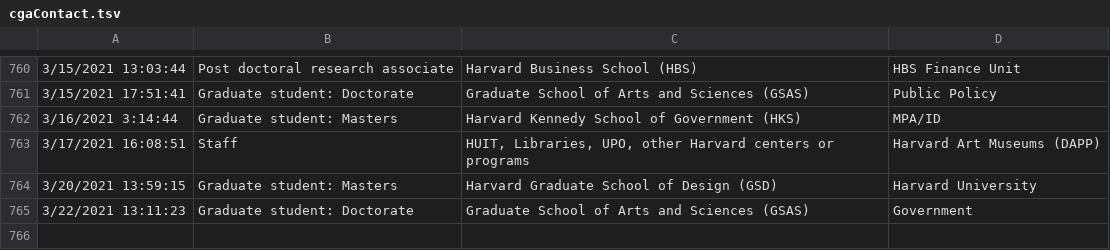
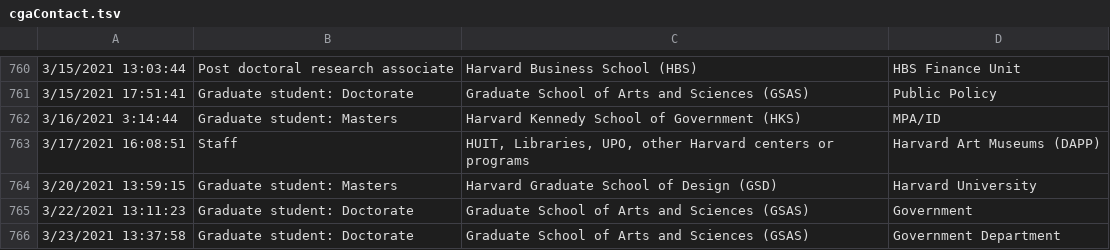
Before and after one commit to IQSS/iqss-metrics-dashboard, a TSV file: assets/data/cgaContact.tsv, drawn as a sheet; only a part is shown, gaps mark what is left out; the diff names each change by its address in the sheet, - before the commit and + after, or states it on an @@ line.

```diff
--- a/assets/data/cgaContact.tsv
+++ b/assets/data/cgaContact.tsv
+row 766: 3/23/2021 13:37:58 | Graduate student: Doctorate | Graduate School of Arts and Sciences (GSAS) | Government Department
```
Also changed, not shown: assets/data/cgaEventRegistration.tsv, assets/data/cgaLicenseRequest.tsv, 8 other files.
